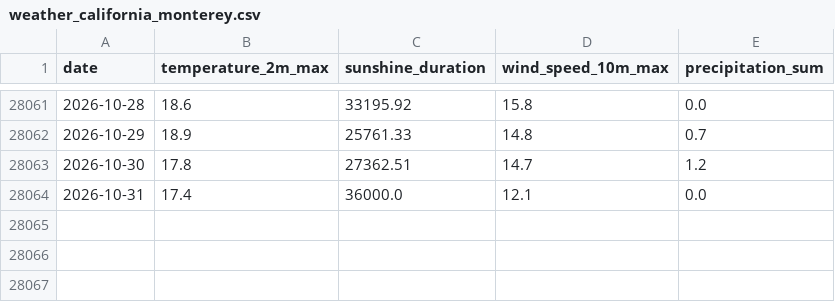
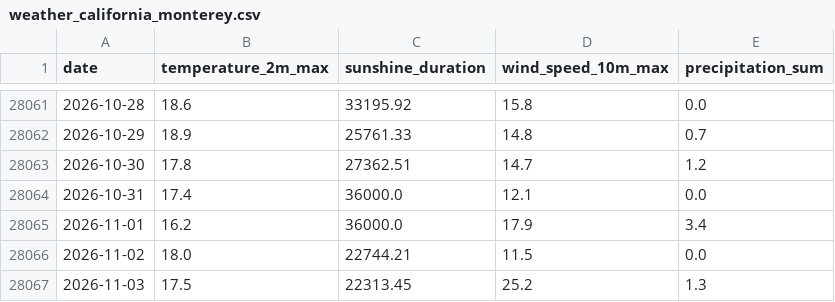
Before and after one commit to i-am-blake/19-degrees, a CSV file: weather_california_monterey.csv, drawn as a sheet; only a part is shown, gaps mark what is left out.

```diff
--- a/weather_california_monterey.csv
+++ b/weather_california_monterey.csv
@@ -28064 +28064,4 @@ date,temperature_2m_max,sunshine_duration,wind_speed_10m_max,precipitation_sum
 2026-10-31,17.4,36000.0,12.1,0.0
+2026-11-01,16.2,36000.0,17.9,3.4
+2026-11-02,18.0,22744.21,11.5,0.0
+2026-11-03,17.5,22313.45,25.2,1.3
```
Also changed, not shown: weather_california_san_diego.csv, weather_hawaii_big_island.csv, 30 other files.
